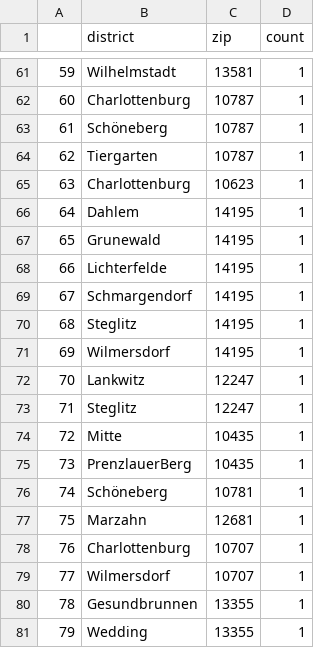
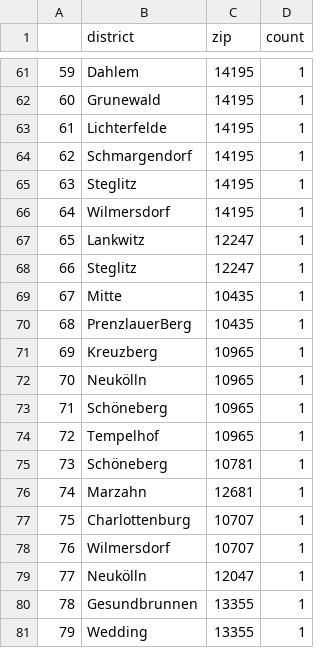
Before and after one commit to demodiff/berlin, a CSV file: data/stats-zips.csv, drawn as a sheet; only a part is shown, gaps mark what is left out; the diff covers the shown part only.

```diff
--- a/data/stats-zips.csv
+++ b/data/stats-zips.csv
@@ -61,20 +61,20 @@
-59,Wilhelmstadt,13581,1
-60,Charlottenburg,10787,1
-61,Schöneberg,10787,1
-62,Tiergarten,10787,1
-63,Charlottenburg,10623,1
-64,Dahlem,14195,1
-65,Grunewald,14195,1
-66,Lichterfelde,14195,1
-67,Schmargendorf,14195,1
-68,Steglitz,14195,1
-69,Wilmersdorf,14195,1
-70,Lankwitz,12247,1
-71,Steglitz,12247,1
-72,Mitte,10435,1
-73,PrenzlauerBerg,10435,1
-74,Schöneberg,10781,1
-75,Marzahn,12681,1
-76,Charlottenburg,10707,1
-77,Wilmersdorf,10707,1
+59,Dahlem,14195,1
+60,Grunewald,14195,1
+61,Lichterfelde,14195,1
+62,Schmargendorf,14195,1
+63,Steglitz,14195,1
+64,Wilmersdorf,14195,1
+65,Lankwitz,12247,1
+66,Steglitz,12247,1
+67,Mitte,10435,1
+68,PrenzlauerBerg,10435,1
+69,Kreuzberg,10965,1
+70,Neukölln,10965,1
+71,Schöneberg,10965,1
+72,Tempelhof,10965,1
+73,Schöneberg,10781,1
+74,Marzahn,12681,1
+75,Charlottenburg,10707,1
+76,Wilmersdorf,10707,1
+77,Neukölln,12047,1
 78,Gesundbrunnen,13355,1
```
Also changed, not shown: 77 edited cells elsewhere in this file, 1 other file.
